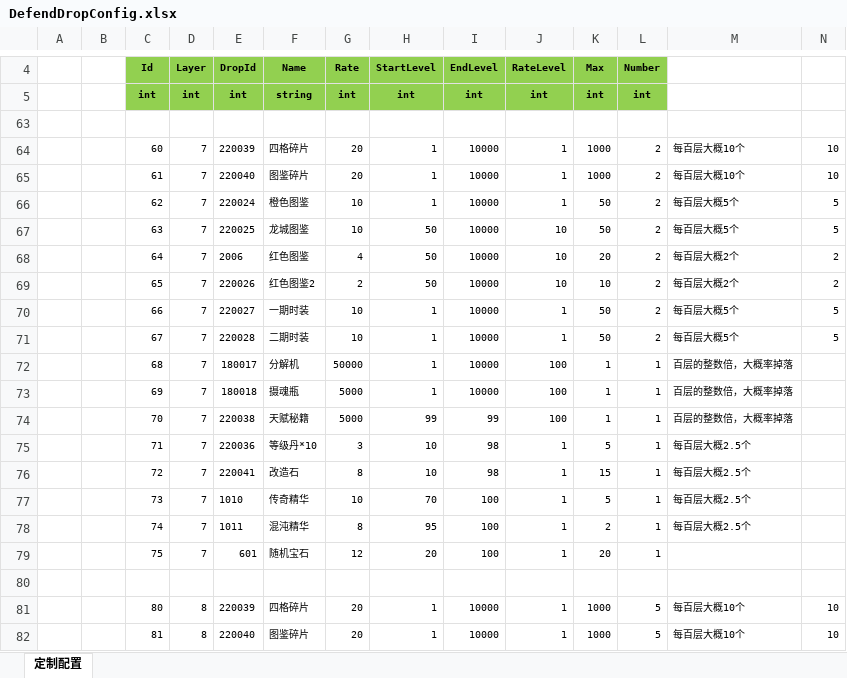
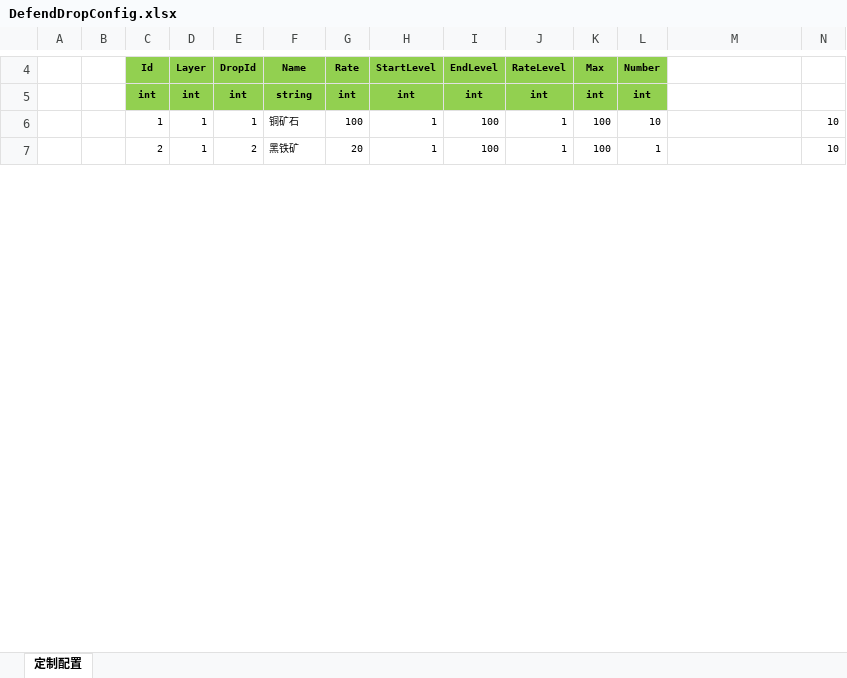
Before and after one commit to wokanjianyang/legend2, an Excel workbook: Excel/DefendDropConfig.xlsx, sheet 定制配置, drawn as a sheet; only a part is shown, gaps mark what is left out; values as stored, in another font and other column widths than the file's, no borders; removed rows and columns are numbered as before the commit, all else as after; the diff covers the shown part only; the diff names each change by its address in the sheet, - before the commit and + after, or states it on an @@ line.

```diff
--- a/Excel/DefendDropConfig.xlsx (sheet 定制配置)
+++ b/Excel/DefendDropConfig.xlsx (sheet 定制配置)
-row 6: (empty)
+row 6:  |  | 1 | 1 | 1 | 铜矿石 | 100 | 1 | 100 | 1 | 100 | 10 |  | 10
-row 64:  |  | 60 | 7 | 220039 | 四格碎片 | 20 | 1 | 10000 | 1 | 1000 | 2 | 每百层大概10个 | 10
-row 65:  |  | 61 | 7 | 220040 | 图鉴碎片 | 20 | 1 | 10000 | 1 | 1000 | 2 | 每百层大概10个 | 10
-row 66:  |  | 62 | 7 | 220024 | 橙色图鉴 | 10 | 1 | 10000 | 1 | 50 | 2 | 每百层大概5个 | 5
-row 67:  |  | 63 | 7 | 220025 | 龙城图鉴 | 10 | 50 | 10000 | 10 | 50 | 2 | 每百层大概5个 | 5
-row 68:  |  | 64 | 7 | 2006 | 红色图鉴 | 4 | 50 | 10000 | 10 | 20 | 2 | 每百层大概2个 | 2
-row 69:  |  | 65 | 7 | 220026 | 红色图鉴2 | 2 | 50 | 10000 | 10 | 10 | 2 | 每百层大概2个 | 2
-row 70:  |  | 66 | 7 | 220027 | 一期时装 | 10 | 1 | 10000 | 1 | 50 | 2 | 每百层大概5个 | 5
-row 71:  |  | 67 | 7 | 220028 | 二期时装 | 10 | 1 | 10000 | 1 | 50 | 2 | 每百层大概5个 | 5
-row 72:  |  | 68 | 7 | 180017 | 分解机 | 50000 | 1 | 10000 | 100 | 1 | 1 | 百层的整数倍，大概率掉落
-row 73:  |  | 69 | 7 | 180018 | 摄魂瓶 | 5000 | 1 | 10000 | 100 | 1 | 1 | 百层的整数倍，大概率掉落
-row 74:  |  | 70 | 7 | 220038 | 天赋秘籍 | 5000 | 99 | 99 | 100 | 1 | 1 | 百层的整数倍，大概率掉落
-row 75:  |  | 71 | 7 | 220036 | 等级丹*10 | 3 | 10 | 98 | 1 | 5 | 1 | 每百层大概2.5个
-row 76:  |  | 72 | 7 | 220041 | 改造石 | 8 | 10 | 98 | 1 | 15 | 1 | 每百层大概2.5个
-row 77:  |  | 73 | 7 | 1010 | 传奇精华 | 10 | 70 | 100 | 1 | 5 | 1 | 每百层大概2.5个
-row 78:  |  | 74 | 7 | 1011 | 混沌精华 | 8 | 95 | 100 | 1 | 2 | 1 | 每百层大概2.5个
-row 79:  |  | 75 | 7 | 601 | 随机宝石 | 12 | 20 | 100 | 1 | 20 | 1
-row 7: (empty)
+row 7:  |  | 2 | 1 | 2 | 黑铁矿 | 20 | 1 | 100 | 1 | 100 | 1 |  | 10
-row 81:  |  | 80 | 8 | 220039 | 四格碎片 | 20 | 1 | 10000 | 1 | 1000 | 5 | 每百层大概10个 | 10
-row 82:  |  | 81 | 8 | 220040 | 图鉴碎片 | 20 | 1 | 10000 | 1 | 1000 | 5 | 每百层大概10个 | 10
```
Also changed, not shown: 5 added rows and 15 removed rows elsewhere in this sheet, hidden cells, Excel/DefendConfig.xlsx, Excel/DropBaseConfig.xlsx, 47 other files.
